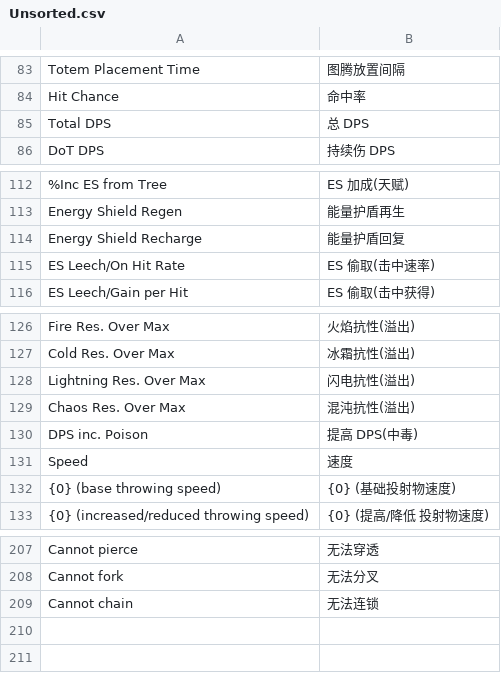
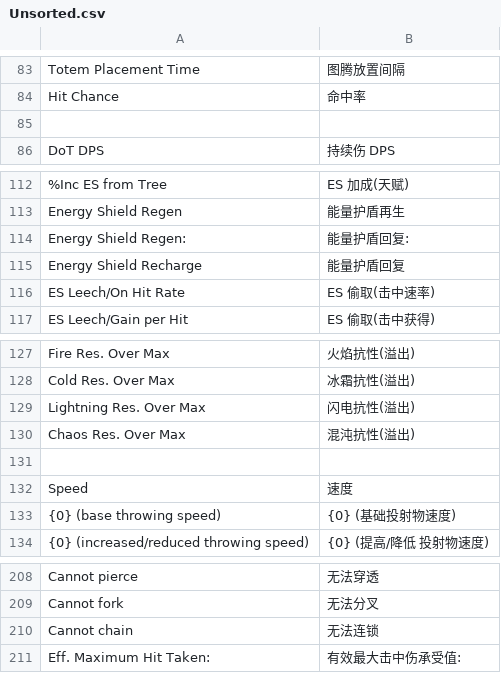
Before and after one commit to Chuanhsing/PoeCharm, a CSV file: PoeCharm/Pob/translate_cn/Unsorted.csv, drawn as a sheet; only a part is shown, gaps mark what is left out; addresses are those after the commit; the diff names each change by its address in the sheet, - before the commit and + after, or states it on an @@ line.

```diff
--- a/PoeCharm/Pob/translate_cn/Unsorted.csv
+++ b/PoeCharm/Pob/translate_cn/Unsorted.csv
-row 85: Total DPS | 总 DPS
+row 85: (empty)
+row 114: Energy Shield Regen: | 能量护盾回复:
-row 131: DPS inc. Poison | 提高 DPS(中毒)
+row 131: (empty)
+row 211: Eff. Maximum Hit Taken: | 有效最大击中伤承受值:
```
Also changed, not shown: PoeCharm/Pob/translate_cn/ConfigOptions.csv, PoeCharm/Pob/translate_cn/GUI.csv, 3 other files.
